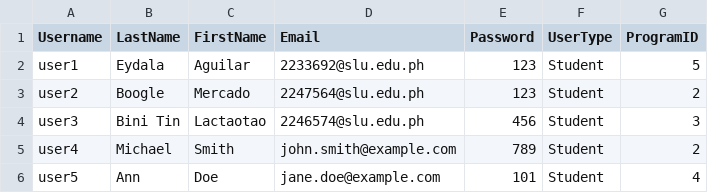
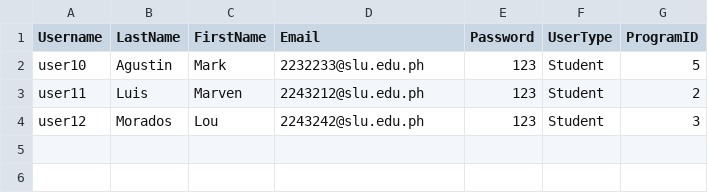
Before and after one commit to seanseand/KaizenTek-Exit-Interview-System, a CSV file: bin/test.csv, drawn as a sheet.

Commit message:
updated the test.csv file and removed unecessary files

```diff
--- a/bin/test.csv
+++ b/bin/test.csv
@@ -1,6 +1,4 @@
 Username,LastName,FirstName,Email,Password,UserType,ProgramID
-user1,Eydala,Aguilar,2233692@slu.edu.ph,123,Student,5
-user2,Boogle,Mercado,2247564@slu.edu.ph,123,Student,2
-user3,Bini Tin,Lactaotao,2246574@slu.edu.ph,456,Student,3
-user4,Michael,Smith,john.smith@example.com,789,Student,2
-user5,Ann,Doe,jane.doe@example.com,101,Student,4
+user10,Agustin,Mark,2232233@slu.edu.ph,123,Student,5
+user11,Luis,Marven,2243212@slu.edu.ph,123,Student,2
+user12,Morados,Lou,2243242@slu.edu.ph,123,Student,3
```
Also changed, not shown: 1 other file.
